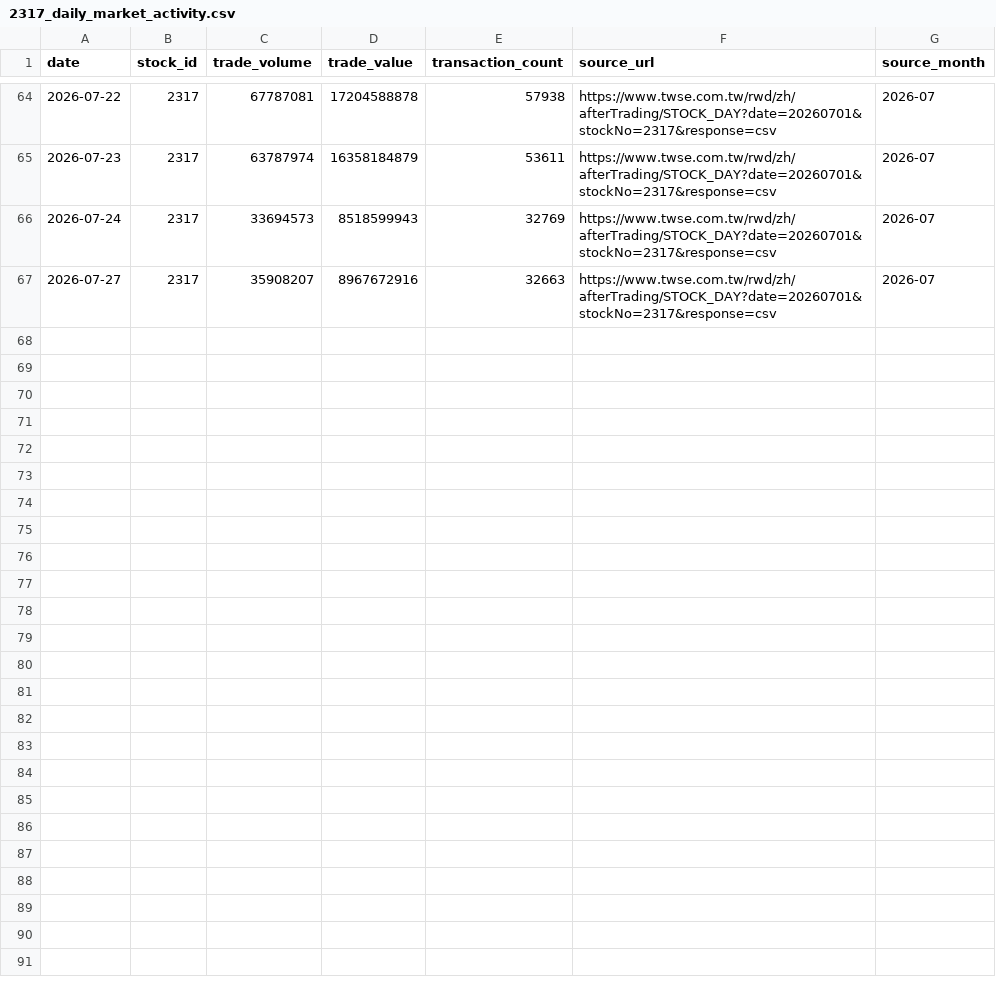
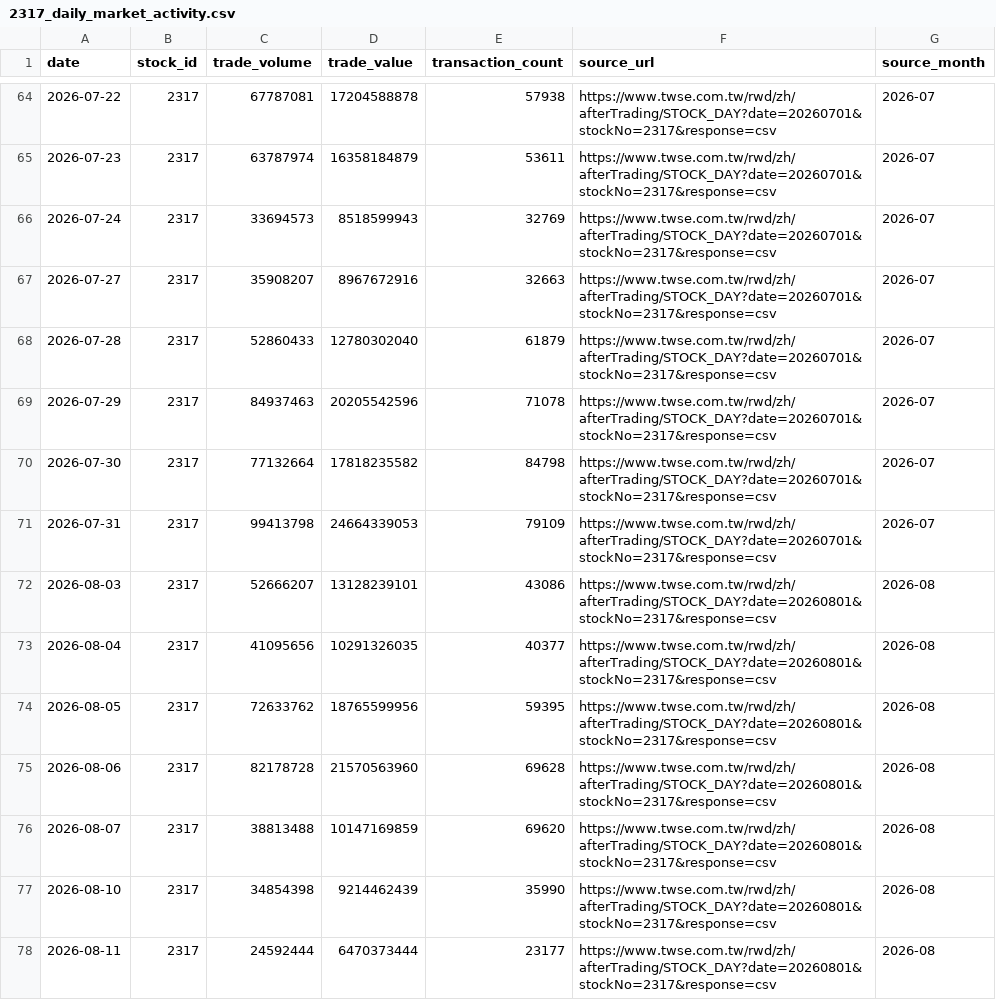
Before and after one commit to carolwang158851-code/2317-FOXCONN, a CSV file: data/2317_daily_market_activity.csv, drawn as a sheet; only a part is shown, gaps mark what is left out; the diff names each change by its address in the sheet, - before the commit and + after, or states it on an @@ line.

Commit message:
fix(p1008): restore TWSE authority incremental updates

```diff
--- a/data/2317_daily_market_activity.csv
+++ b/data/2317_daily_market_activity.csv
+row 68: 2026-07-28 | 2317 | 52860433 | 12780302040 | 61879 | https://www.twse.com.tw/rwd/zh/afterTrading/STOCK_DAY?date=20260701&stockNo=2317&response=csv | 2026-07
+row 69: 2026-07-29 | 2317 | 84937463 | 20205542596 | 71078 | https://www.twse.com.tw/rwd/zh/afterTrading/STOCK_DAY?date=20260701&stockNo=2317&response=csv | 2026-07
+row 70: 2026-07-30 | 2317 | 77132664 | 17818235582 | 84798 | https://www.twse.com.tw/rwd/zh/afterTrading/STOCK_DAY?date=20260701&stockNo=2317&response=csv | 2026-07
+row 71: 2026-07-31 | 2317 | 99413798 | 24664339053 | 79109 | https://www.twse.com.tw/rwd/zh/afterTrading/STOCK_DAY?date=20260701&stockNo=2317&response=csv | 2026-07
+row 72: 2026-08-03 | 2317 | 52666207 | 13128239101 | 43086 | https://www.twse.com.tw/rwd/zh/afterTrading/STOCK_DAY?date=20260801&stockNo=2317&response=csv | 2026-08
+row 73: 2026-08-04 | 2317 | 41095656 | 10291326035 | 40377 | https://www.twse.com.tw/rwd/zh/afterTrading/STOCK_DAY?date=20260801&stockNo=2317&response=csv | 2026-08
+row 74: 2026-08-05 | 2317 | 72633762 | 18765599956 | 59395 | https://www.twse.com.tw/rwd/zh/afterTrading/STOCK_DAY?date=20260801&stockNo=2317&response=csv | 2026-08
+row 75: 2026-08-06 | 2317 | 82178728 | 21570563960 | 69628 | https://www.twse.com.tw/rwd/zh/afterTrading/STOCK_DAY?date=20260801&stockNo=2317&response=csv | 2026-08
+row 76: 2026-08-07 | 2317 | 38813488 | 10147169859 | 69620 | https://www.twse.com.tw/rwd/zh/afterTrading/STOCK_DAY?date=20260801&stockNo=2317&response=csv | 2026-08
+row 77: 2026-08-10 | 2317 | 34854398 | 9214462439 | 35990 | https://www.twse.com.tw/rwd/zh/afterTrading/STOCK_DAY?date=20260801&stockNo=2317&response=csv | 2026-08
+row 78: 2026-08-11 | 2317 | 24592444 | 6470373444 | 23177 | https://www.twse.com.tw/rwd/zh/afterTrading/STOCK_DAY?date=20260801&stockNo=2317&response=csv | 2026-08
```
Also changed, not shown: data/2317_daily_price.csv, 16 other files.
